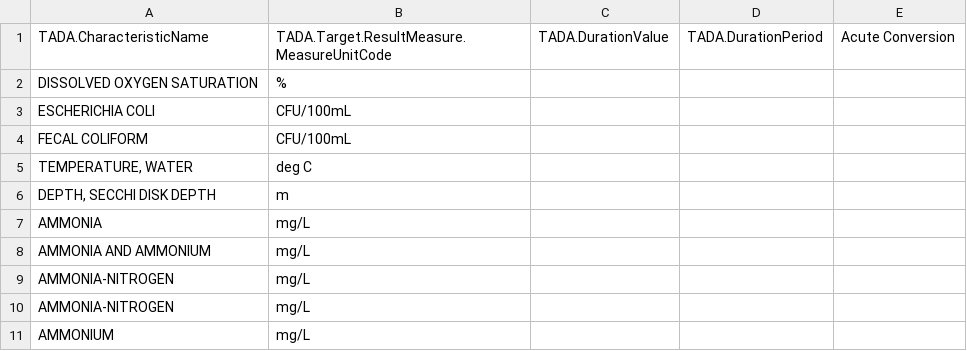
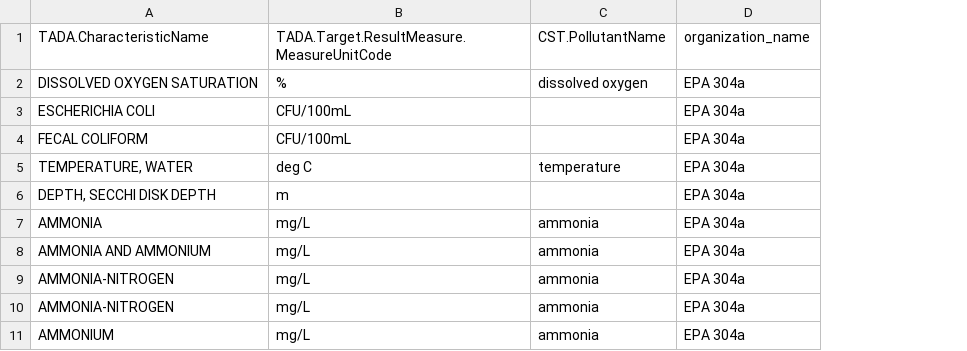
Before and after one commit to USEPA/EPATADA, a CSV file: inst/extdata/TADAPriorityCharUnitRef.csv, drawn as a sheet; only a part is shown; removed rows and columns are numbered as before the commit, all else as after; the diff names each change by its address in the sheet, - before the commit and + after, or states it on an @@ line.

```diff
--- a/inst/extdata/TADAPriorityCharUnitRef.csv
+++ b/inst/extdata/TADAPriorityCharUnitRef.csv
-column C, row 1: TADA.DurationValue
-column D, row 1: TADA.DurationPeriod
-column E, row 1: Acute Conversion
+column C, rows 1-11: CST.PollutantName | dissolved oxygen |  |  | temperature |  | ammonia | ammonia | ammonia | ammonia | ammonia
+column D, rows 1-11: organization_name | EPA 304a | EPA 304a | EPA 304a | EPA 304a | EPA 304a | EPA 304a | EPA 304a | EPA 304a | EPA 304a | EPA 304a
```
Also changed, not shown: 3 other files.
